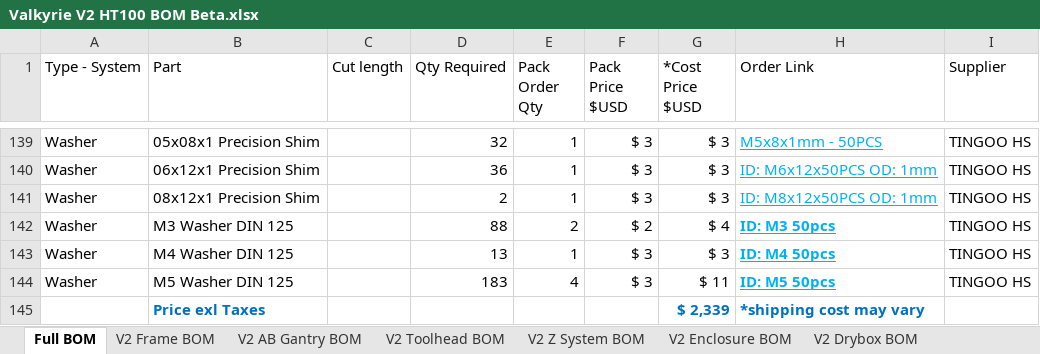
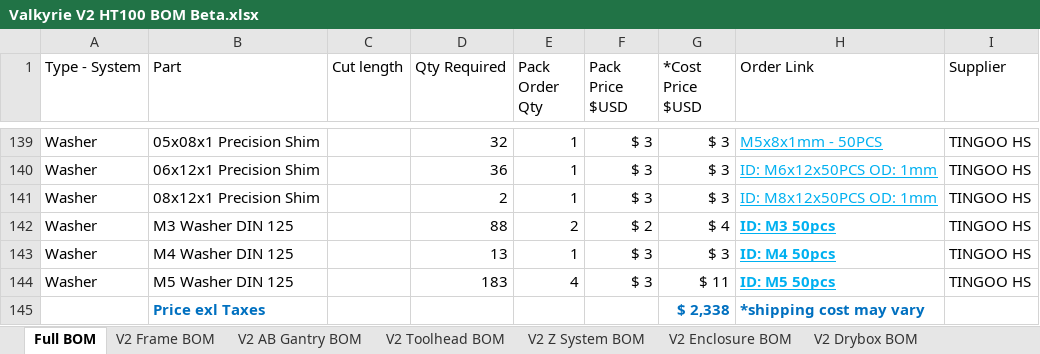
Before and after one commit to RoyBerntsenDesign/Project-Valkyrie, an Excel workbook: V2 BETA/BOM/Valkyrie V2 HT100 BOM Beta.xlsx, sheet Full BOM, drawn as a sheet; only a part is shown, gaps mark what is left out; values as stored, in another font and other column widths than the file's, no borders; table styles not drawn; the diff covers the shown part only; the diff names each change by its address in the sheet, - before the commit and + after, or states it on an @@ line.

Commit message:
frame and full bom update
updated to accommodate for M6 leg base

```diff
--- a/V2 BETA/BOM/Valkyrie V2 HT100 BOM Beta.xlsx (sheet Full BOM)
+++ b/V2 BETA/BOM/Valkyrie V2 HT100 BOM Beta.xlsx (sheet Full BOM)
-G145 (*Cost Price $USD): $ 2,339
+G145 (*Cost Price $USD): $ 2,338
```
Also changed, not shown: 44 moved rows and 9 edited cells elsewhere in this sheet, sheet V2 Frame BOM, formulas that keep their value, 2 other files.
